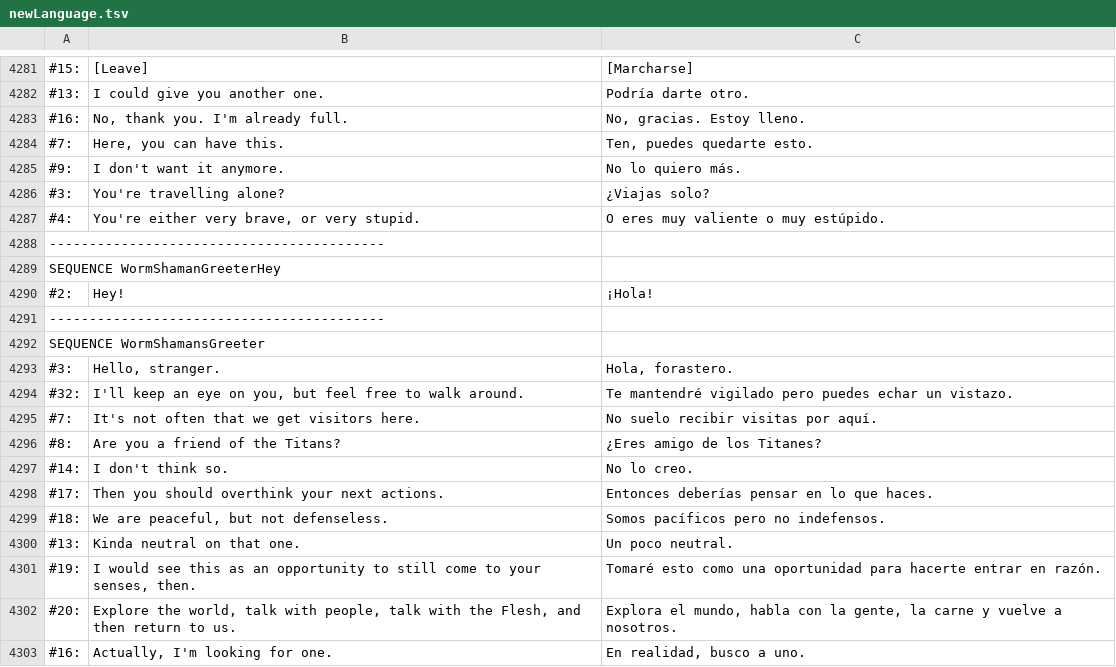
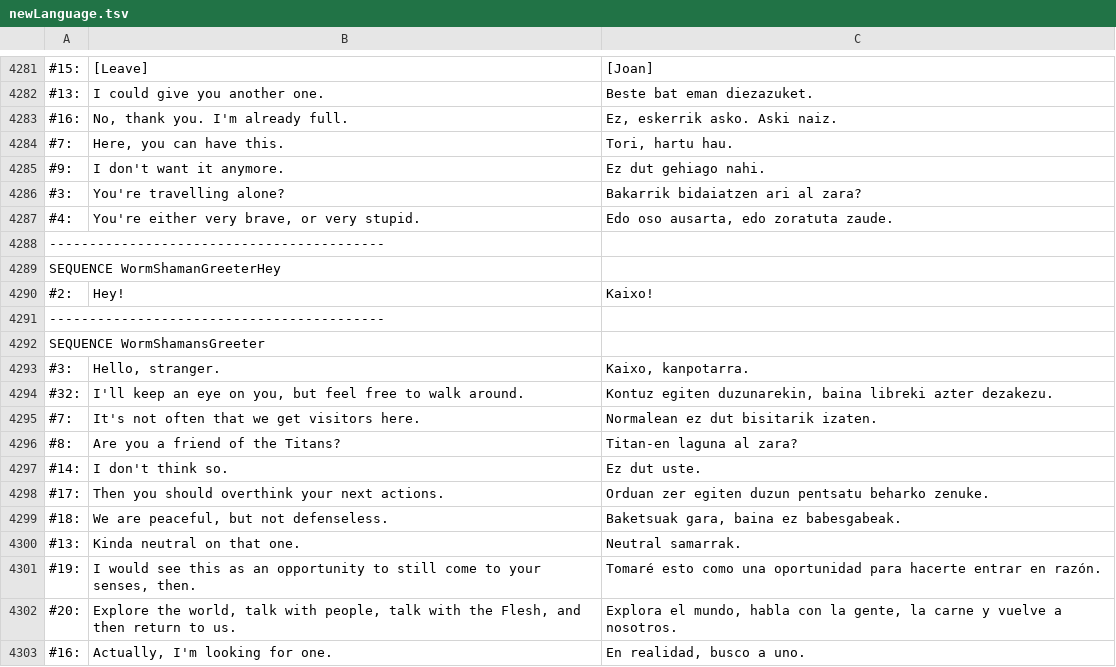
Before and after one commit to ZiTAL/JokoakEuskaraz, a TSV file: DeathTrash/basque_translation/newLanguage.tsv, drawn as a sheet; only a part is shown, gaps mark what is left out; the diff covers the shown part only; the diff names each change by its address in the sheet, - before the commit and + after, or states it on an @@ line.

```diff
--- a/DeathTrash/basque_translation/newLanguage.tsv
+++ b/DeathTrash/basque_translation/newLanguage.tsv
-C4281: [Marcharse]
+C4281: [Joan]
-C4282: Podría darte otro.
+C4282: Beste bat eman diezazuket.
-C4283: No, gracias. Estoy lleno.
+C4283: Ez, eskerrik asko. Aski naiz.
-C4284: Ten, puedes quedarte esto.
+C4284: Tori, hartu hau.
-C4285: No lo quiero más.
+C4285: Ez dut gehiago nahi.
-C4286: ¿Viajas solo?
+C4286: Bakarrik bidaiatzen ari al zara?
-C4287: O eres muy valiente o muy estúpido.
+C4287: Edo oso ausarta, edo zoratuta zaude.
-C4290: ¡Hola!
+C4290: Kaixo!
-C4293: Hola, forastero.
+C4293: Kaixo, kanpotarra.
-C4294: Te mantendré vigilado pero puedes echar un vistazo.
+C4294: Kontuz egiten duzunarekin, baina libreki azter dezakezu.
-C4295: No suelo recibir visitas por aquí.
+C4295: Normalean ez dut bisitarik izaten.
-C4296: ¿Eres amigo de los Titanes?
+C4296: Titan-en laguna al zara?
-C4297: No lo creo.
+C4297: Ez dut uste.
-C4298: Entonces deberías pensar en lo que haces.
+C4298: Orduan zer egiten duzun pentsatu beharko zenuke.
-C4299: Somos pacíficos pero no indefensos.
+C4299: Baketsuak gara, baina ez babesgabeak.
-C4300: Un poco neutral.
+C4300: Neutral samarrak.
```
Also changed, not shown: 26 edited cells elsewhere in this file.
